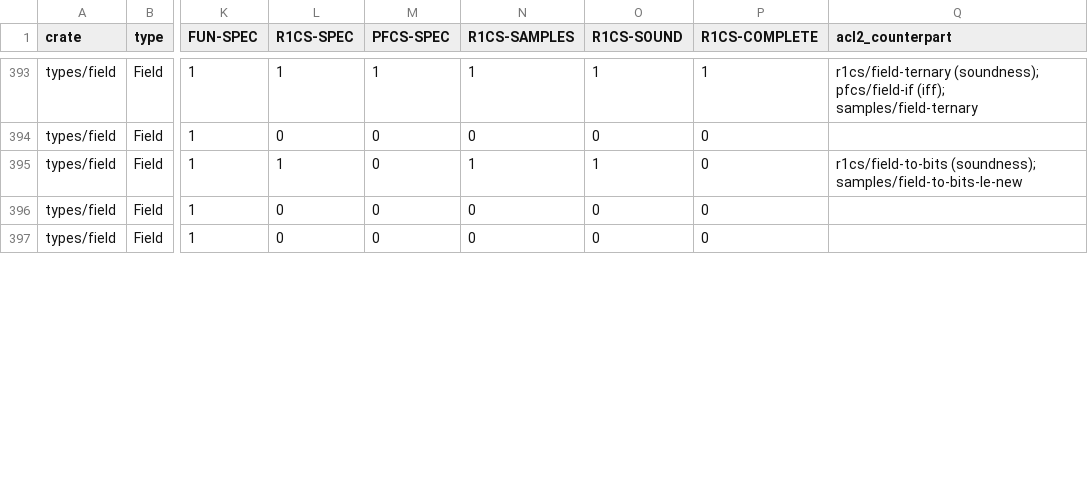
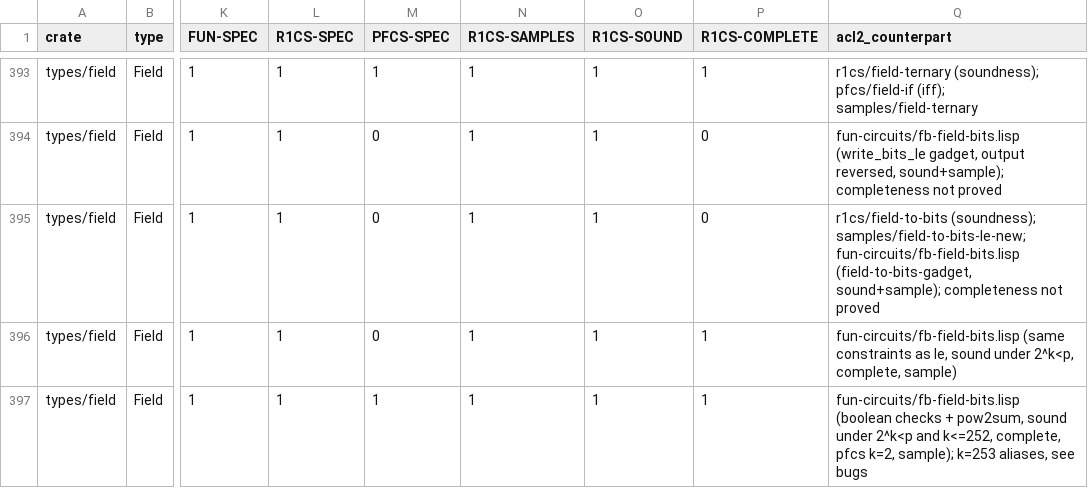
Before and after one commit to vicsn/acl2, a CSV file: aleovm_circuit_function_formalisation_status.csv, drawn as a sheet; only a part is shown, gaps mark what is left out; the diff covers the shown part only; the diff names each change by its address in the sheet, - before the commit and + after, or states it on an @@ line.

```diff
--- a/aleovm_circuit_function_formalisation_status.csv
+++ b/aleovm_circuit_function_formalisation_status.csv
-L394 (R1CS-SPEC): 0
+L394 (R1CS-SPEC): 1
-N394 (R1CS-SAMPLES): 0
+N394 (R1CS-SAMPLES): 1
-O394 (R1CS-SOUND): 0
+O394 (R1CS-SOUND): 1
-Q394 (acl2_counterpart): (empty)
+Q394 (acl2_counterpart): fun-circuits/fb-field-bits.lisp (write_bits_le gadget, output reversed, sound+sample); completeness not proved
-Q395 (acl2_counterpart): r1cs/field-to-bits (soundness); samples/field-to-bits-le-new
+Q395 (acl2_counterpart): r1cs/field-to-bits (soundness); samples/field-to-bits-le-new; fun-circuits/fb-field-bits.lisp (field-to-bits-gadget, sound+sample); completeness not proved
-L396:L397 (R1CS-SPEC): 0
+L396:L397 (R1CS-SPEC): 1
-N396:N397 (R1CS-SAMPLES): 0
+N396:N397 (R1CS-SAMPLES): 1
-O396:O397 (R1CS-SOUND): 0
+O396:O397 (R1CS-SOUND): 1
-P396:P397 (R1CS-COMPLETE): 0
+P396:P397 (R1CS-COMPLETE): 1
-Q396 (acl2_counterpart): (empty)
+Q396 (acl2_counterpart): fun-circuits/fb-field-bits.lisp (same constraints as le, sound under 2^k<p, complete, sample)
-M397 (PFCS-SPEC): 0
+M397 (PFCS-SPEC): 1
-Q397 (acl2_counterpart): (empty)
+Q397 (acl2_counterpart): fun-circuits/fb-field-bits.lisp (boolean checks + pow2sum, sound under 2^k<p and k<=252, complete, pfcs k=2, sample); k=253 aliases, see bugs
```
Also changed, not shown: 54 edited cells elsewhere in this file, aleovm_circuit_function_circspec_map.tsv, 14 other files.
